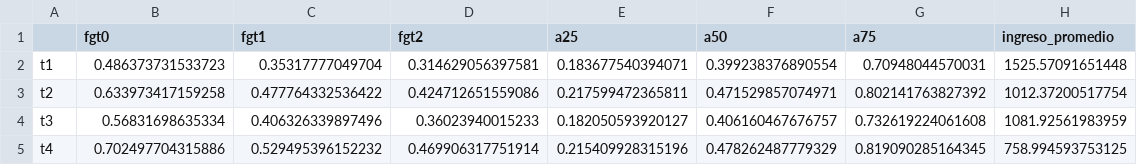
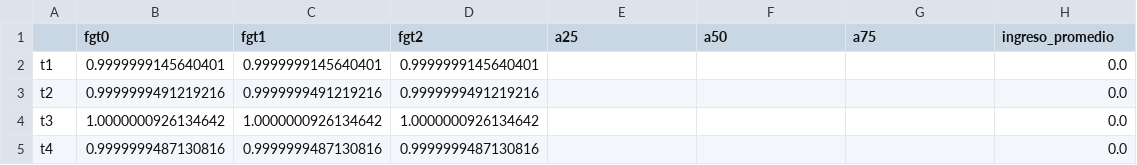
Before and after one commit to oejaramillo/salario-minimo-y-pobreza-Ecuador, a CSV file: datos_final.csv, drawn as a sheet.

```diff
--- a/datos_final.csv
+++ b/datos_final.csv
@@ -1,5 +1,5 @@
 ,fgt0,fgt1,fgt2,a25,a50,a75,ingreso_promedio
-t1,0.486373731533723,0.35317777049704,0.314629056397581,0.183677540394071,0.399238376890554,0.70948044570031,1525.57091651448
-t2,0.633973417159258,0.477764332536422,0.424712651559086,0.217599472365811,0.471529857074971,0.802141763827392,1012.37200517754
-t3,0.56831698635334,0.406326339897496,0.36023940015233,0.182050593920127,0.406160467676757,0.732619224061608,1081.92561983959
-t4,0.702497704315886,0.529495396152232,0.469906317751914,0.215409928315196,0.478262487779329,0.819090285164345,758.994593753125
+t1,0.9999999145640401,0.9999999145640401,0.9999999145640401,,,,0.0
+t2,0.9999999491219216,0.9999999491219216,0.9999999491219216,,,,0.0
+t3,1.0000000926134642,1.0000000926134642,1.0000000926134642,,,,0.0
+t4,0.9999999487130816,0.9999999487130816,0.9999999487130816,,,,0.0
```
Also changed, not shown: 8 other files.
